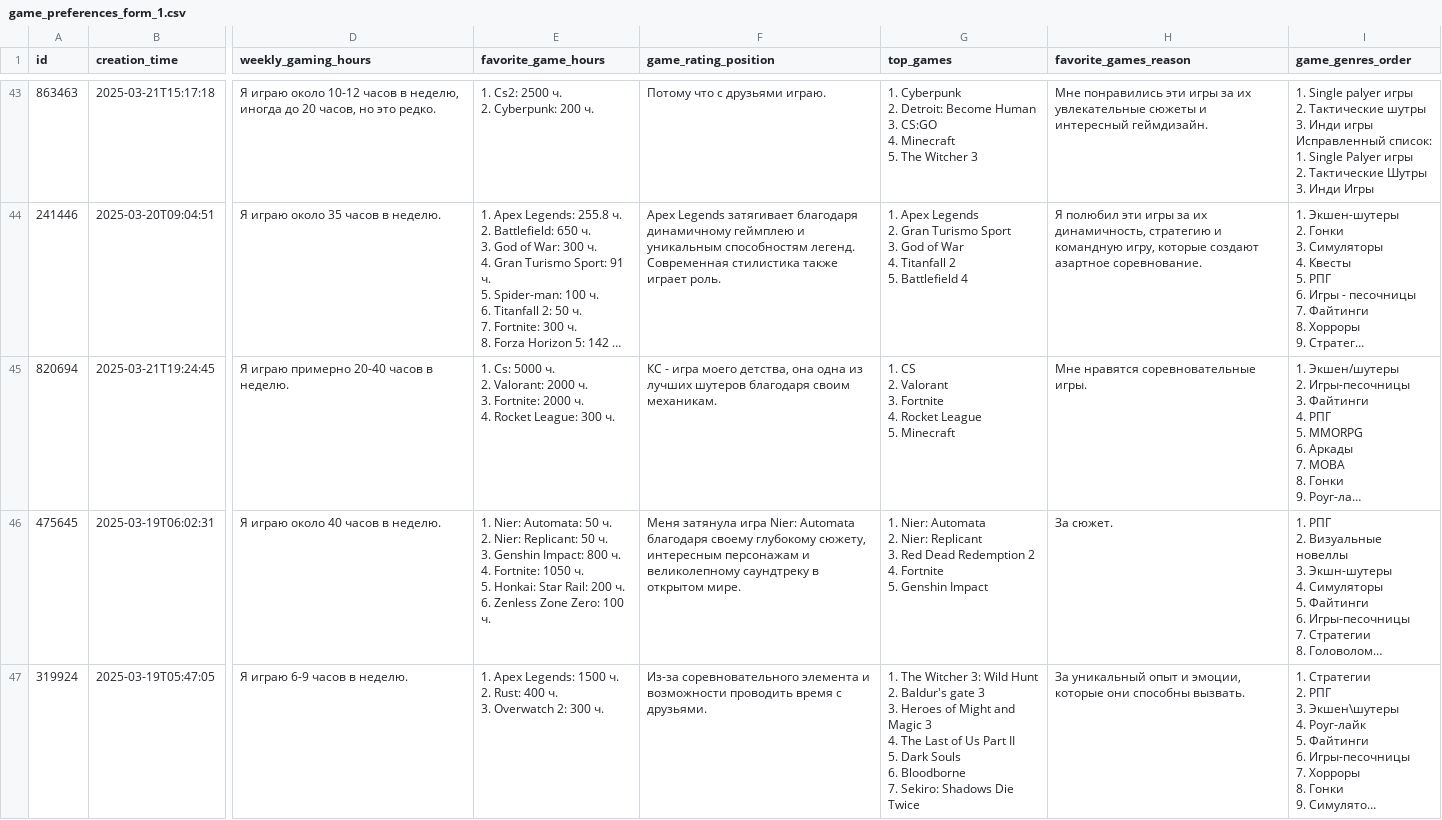
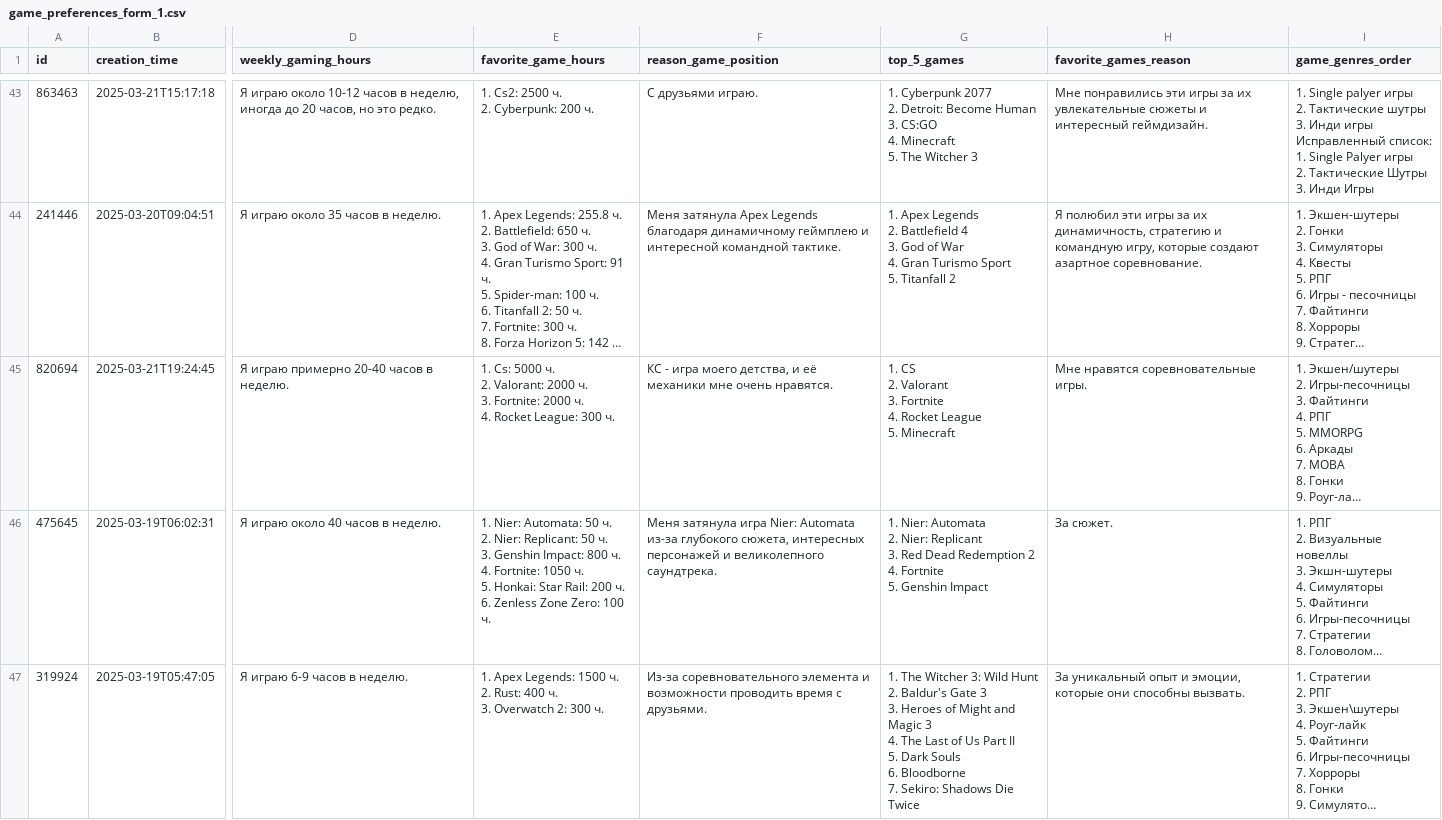
Before and after one commit to kabaruwka881/dataset_pandas, a CSV file: processed_csv/game_preferences_form_1.csv, drawn as a sheet; only a part is shown, gaps mark what is left out; long unchanged cells end in …; ↵ is a line break in a cell; the diff covers the shown part only; the diff names each change by its address in the sheet, - before the commit and + after, or states it on an @@ line.

```diff
--- a/processed_csv/game_preferences_form_1.csv
+++ b/processed_csv/game_preferences_form_1.csv
-F1: game_rating_position
+F1: reason_game_position
-G1: top_games
+G1: top_5_games
-F43 (reason_game_position): Потому что с друзьями играю.
+F43 (reason_game_position): С друзьями играю.
-G43 (top_5_games): 1. Cyberpunk ↵ 2. Detroit:…
+G43 (top_5_games): 1. Cyberpunk 2077 ↵ 2. Detroit:…
-F44 (reason_game_position): Apex Legends затягивает благодаря динамичному геймплею и уникальным способностям легенд. Современная стилистика также играет роль.
+F44 (reason_game_position): Меня затянула Apex Legends благодаря динамичному геймплею и интересной командной тактике.
-G44 (top_5_games): …Legends ↵ 2. Gran Turismo Sport ↵ 3. God of War ↵ 4. Titanfall 2 ↵ 5. Battlefield 4
+G44 (top_5_games): …Legends ↵ 2. Battlefield 4 ↵ 3. God of War ↵ 4. Gran Turismo Sport ↵ 5. Titanfall 2
-F45 (reason_game_position): …моего детства, она одна из лучших шутеров благодаря своим механикам.
+F45 (reason_game_position): …моего детства, и её механики мне очень нравятся.
-F46 (reason_game_position): …Nier: Automata благодаря своему глубокому сюжету, интересным персонажам и великолепному саундтреку в открытом мире.
+F46 (reason_game_position): …Nier: Automata из-за глубокого сюжета, интересных персонажей и великолепного саундтрека.
-G47 (top_5_games): …2. Baldur's gate 3 ↵ 3.…
+G47 (top_5_games): …2. Baldur's Gate 3 ↵ 3.…
```
Also changed, not shown: 72 edited cells elsewhere in this file, processed_csv/engagement_emotions_markup.csv, processed_csv/post_experiment_state_form_2.csv, 15 other files.
